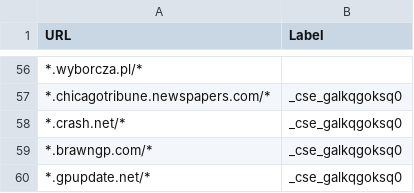
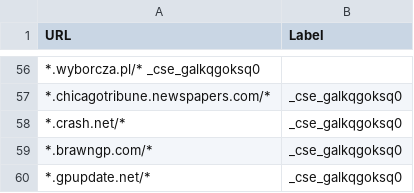
Before and after one commit to nicolas-raoul/Wikipedia-Reliable-Sources, a TSV file: annotations.tsv, drawn as a sheet; only a part is shown, gaps mark what is left out; the diff covers the shown part only.

Commit message:
Update annotations.tsv

```diff
--- a/annotations.tsv
+++ b/annotations.tsv
@@ -56,2 +56,2 @@ URL	Label
-*.wyborcza.pl/*
+*.wyborcza.pl/* _cse_galkqgoksq0
 *.chicagotribune.newspapers.com/*	_cse_galkqgoksq0
```
Also changed, not shown: 54 edited cells elsewhere in this file.
